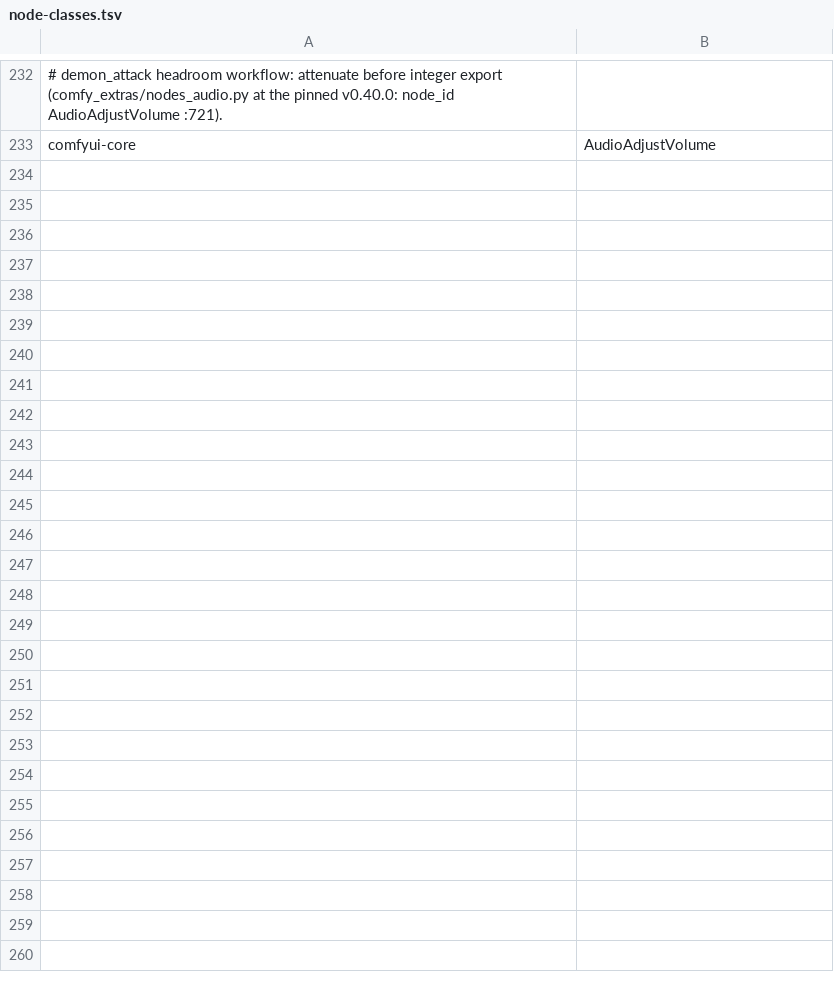
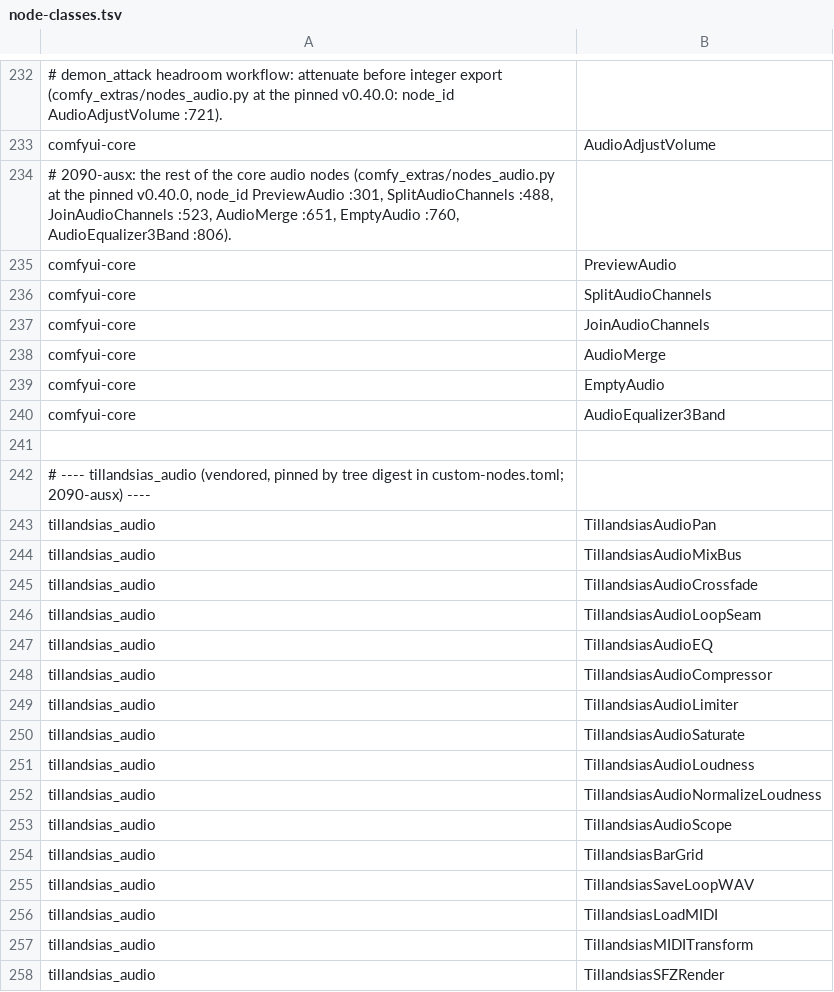
Before and after one commit to 8007342/tillandsias, a TSV file: images/imagegen-studio/node-classes.tsv, drawn as a sheet; only a part is shown, gaps mark what is left out; the diff names each change by its address in the sheet, - before the commit and + after, or states it on an @@ line.

```diff
--- a/images/imagegen-studio/node-classes.tsv
+++ b/images/imagegen-studio/node-classes.tsv
+row 234: # 2090-ausx: the rest of the core audio nodes (comfy_extras/nodes_audio.py at the pinned v0.40.0, node_id PreviewAudio :301, SplitAudioChannels :488, JoinAudioChannels :523, AudioMerge :651, EmptyAudio :760, AudioEqualizer3Band :806).
+row 235: comfyui-core | PreviewAudio
+row 236: comfyui-core | SplitAudioChannels
+row 237: comfyui-core | JoinAudioChannels
+row 238: comfyui-core | AudioMerge
+row 239: comfyui-core | EmptyAudio
+row 240: comfyui-core | AudioEqualizer3Band
+row 241: (empty)
+row 242: # ---- tillandsias_audio (vendored, pinned by tree digest in custom-nodes.toml; 2090-ausx) ----
+row 243: tillandsias_audio | TillandsiasAudioPan
+row 244: tillandsias_audio | TillandsiasAudioMixBus
+row 245: tillandsias_audio | TillandsiasAudioCrossfade
+row 246: tillandsias_audio | TillandsiasAudioLoopSeam
+row 247: tillandsias_audio | TillandsiasAudioEQ
+row 248: tillandsias_audio | TillandsiasAudioCompressor
+row 249: tillandsias_audio | TillandsiasAudioLimiter
+row 250: tillandsias_audio | TillandsiasAudioSaturate
+row 251: tillandsias_audio | TillandsiasAudioLoudness
+row 252: tillandsias_audio | TillandsiasAudioNormalizeLoudness
+row 253: tillandsias_audio | TillandsiasAudioScope
+row 254: tillandsias_audio | TillandsiasBarGrid
+row 255: tillandsias_audio | TillandsiasSaveLoopWAV
+row 256: tillandsias_audio | TillandsiasLoadMIDI
+row 257: tillandsias_audio | TillandsiasMIDITransform
+row 258: tillandsias_audio | TillandsiasSFZRender
```
Also changed, not shown: images/imagegen/models.tsv, images/models/licence-register.tsv, 17 other files.
